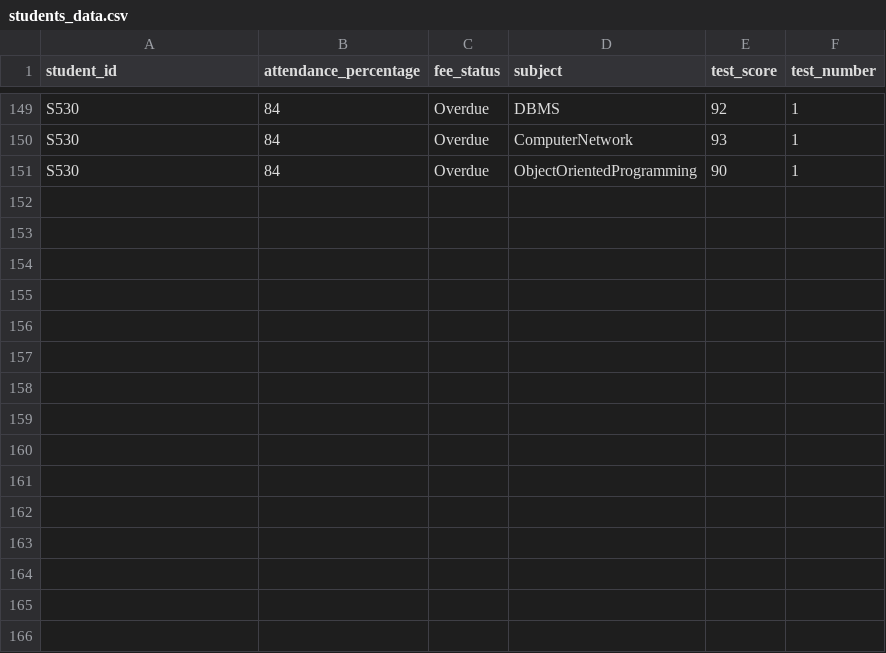
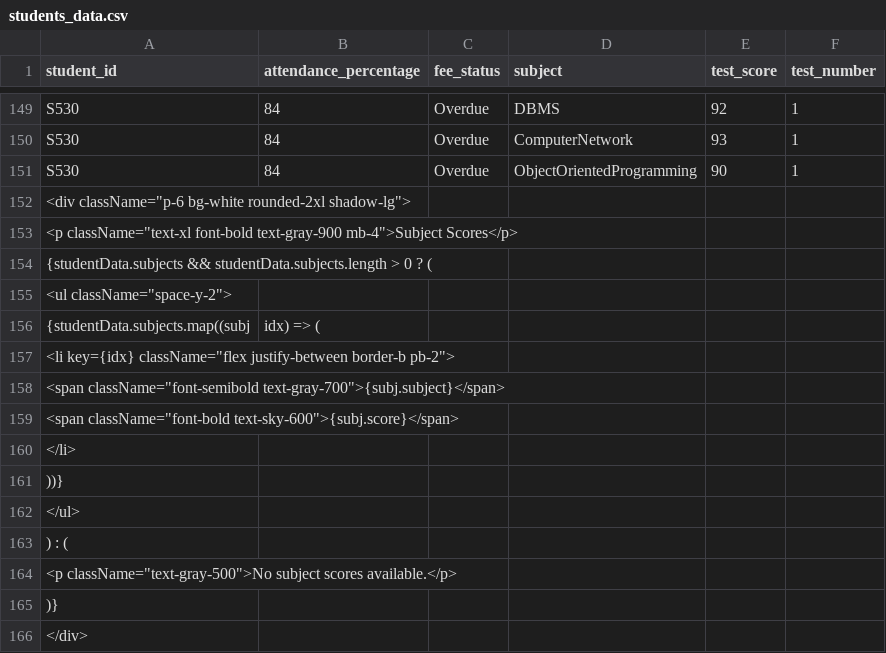
Before and after one commit to krishna-hasare13/sih_int, a CSV file: SIH-MVP/backend/students_data.csv, drawn as a sheet; only a part is shown, gaps mark what is left out.

Commit message:
STUDENT DASHBOARD

```diff
--- a/SIH-MVP/backend/students_data.csv
+++ b/SIH-MVP/backend/students_data.csv
@@ -151 +151,16 @@ S530,84,Overdue,ComputerNetwork,93,1
 S530,84,Overdue,ObjectOrientedProgramming,90,1
+<div className="p-6 bg-white rounded-2xl shadow-lg">
+    <p className="text-xl font-bold text-gray-900 mb-4">Subject Scores</p>
+    {studentData.subjects && studentData.subjects.length > 0 ? (
+        <ul className="space-y-2">
+            {studentData.subjects.map((subj, idx) => (
+                <li key={idx} className="flex justify-between border-b pb-2">
+                    <span className="font-semibold text-gray-700">{subj.subject}</span>
+                    <span className="font-bold text-sky-600">{subj.score}</span>
+                </li>
+            ))}
+        </ul>
+    ) : (
+        <p className="text-gray-500">No subject scores available.</p>
+    )}
+</div>
```
Also changed, not shown: 2 other files.
